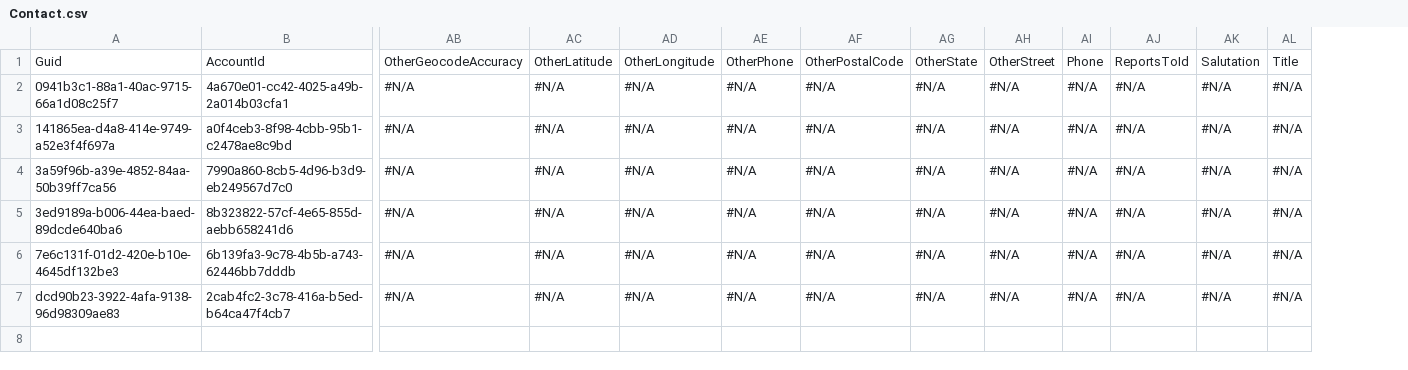
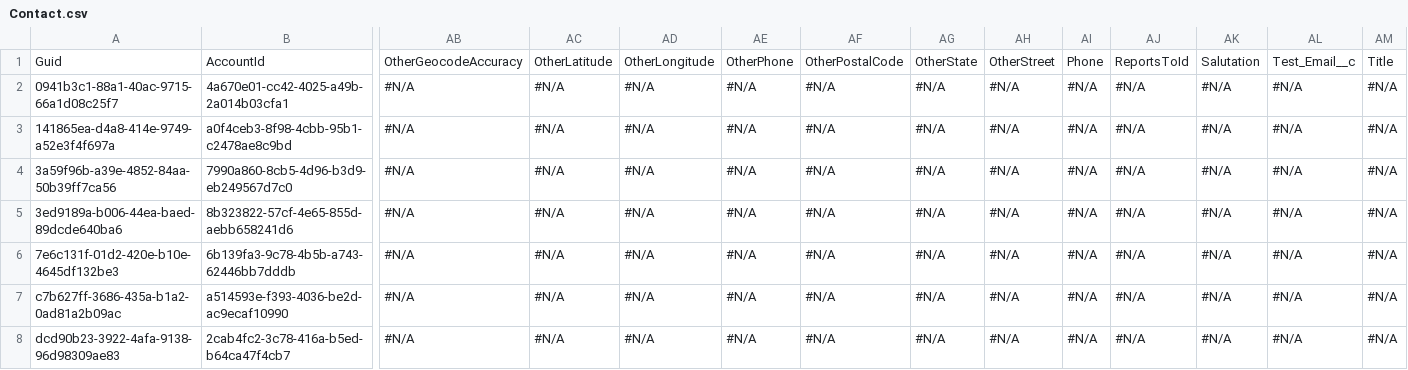
Before and after one commit to Prodlymoover/CPQ-Test--33, a CSV file: Contact.csv, drawn as a sheet; only a part is shown, gaps mark what is left out; rows hold the shown columns only; the diff names each change by its address in the sheet, - before the commit and + after, or states it on an @@ line.

```diff
--- a/Contact.csv
+++ b/Contact.csv
+column AL, rows 1-6: Test_Email__c | #N/A | #N/A | #N/A | #N/A | #N/A; row 8: #N/A
+row 7: c7b627ff-3686-435a-b1a2-0ad81a2b09ac | a514593e-f393-4036-be2d-ac9ecaf10990 | #N/A | #N/A | #N/A | #N/A | #N/A | #N/A | #N/A | #N/A | #N/A | #N/A | #N/A | #N/A
```
Also changed, not shown: Asset.csv, Case.csv, 3 other files.
